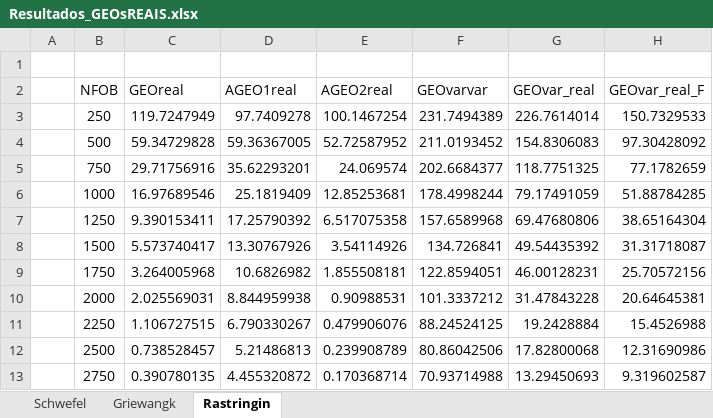
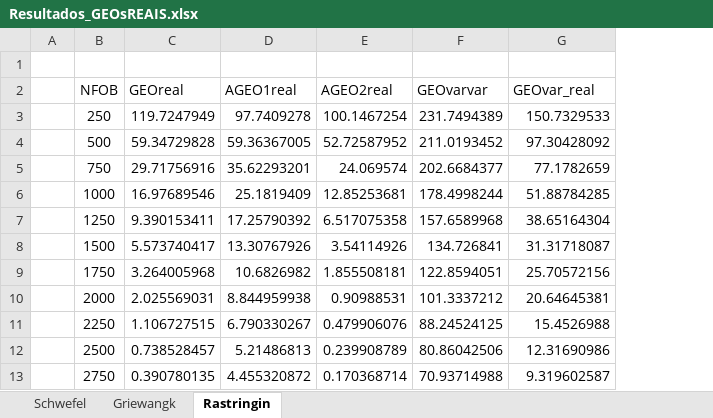
Before and after one commit to leobeckerdaluz/GEO_OptimizationAlgorithms, an Excel workbook: ResultadosReais/Resultados_GEOsREAIS.xlsx, sheet Rastringin, drawn as a sheet; only a part is shown; values as stored, in another font and other column widths than the file's, no borders; charts and pictures not drawn; removed rows and columns are numbered as before the commit, all else as after; the diff names each change by its address in the sheet, - before the commit and + after, or states it on an @@ line.

```diff
--- a/ResultadosReais/Resultados_GEOsREAIS.xlsx (sheet Rastringin)
+++ b/ResultadosReais/Resultados_GEOsREAIS.xlsx (sheet Rastringin)
-column G (GEOvar_real), rows 3-13: 226.7614014 | 154.8306083 | 118.7751325 | 79.17491059 | 69.47680806 | 49.54435392 | 46.00128231 | 31.47843228 | 19.2428884 | 17.82800068 | 13.29450693
-G2: GEOvar_real_F
+G2: GEOvar_real
```
Also changed, not shown: sheet Griewangk, charts or pictures, 10 other files.
